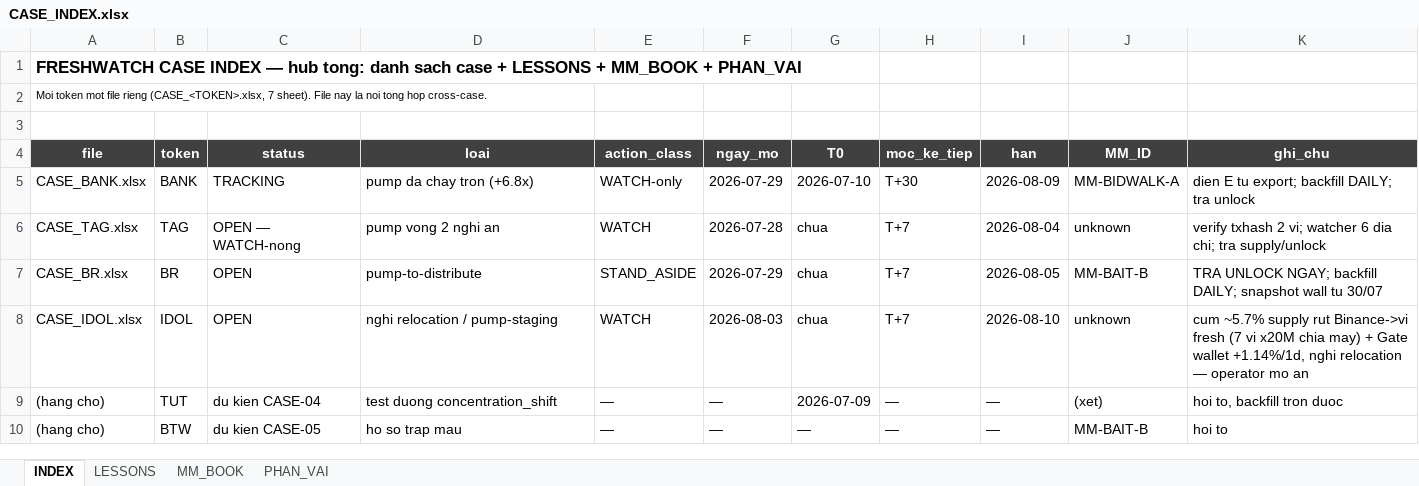
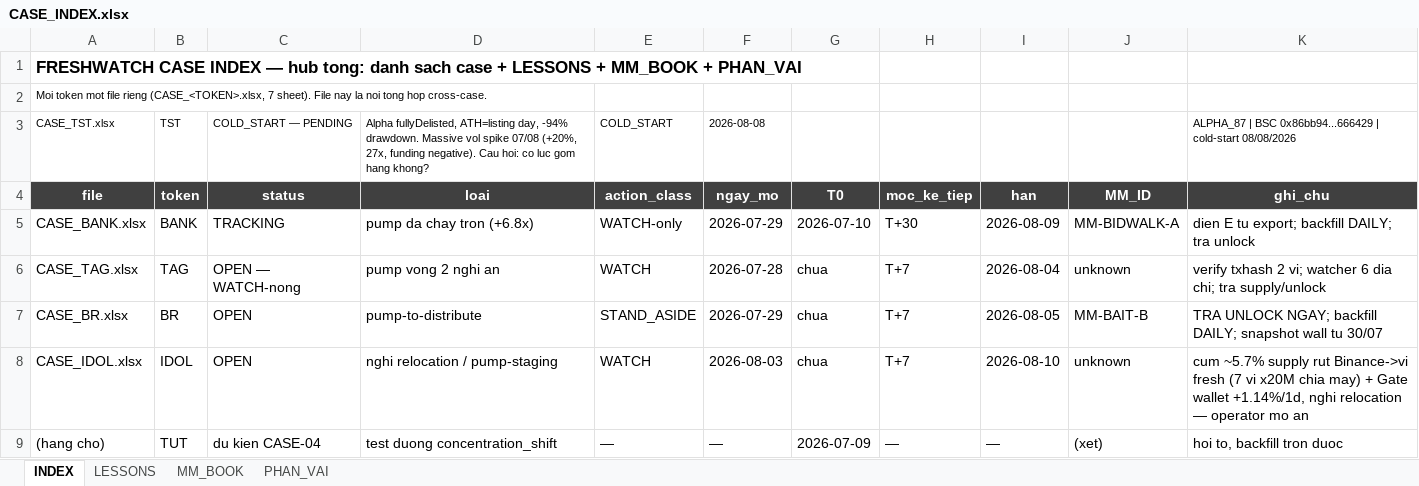
Before and after one commit to Tienbui228/whale_data, an Excel workbook: docs/case_files/CASE_INDEX.xlsx, sheet INDEX, drawn as a sheet; only a part is shown; the shorter side is filled out with more unchanged rows; values as stored, in another font and other column widths than the file's, no borders; the diff names each change by its address in the sheet, - before the commit and + after, or states it on an @@ line.

```diff
--- a/docs/case_files/CASE_INDEX.xlsx (sheet INDEX)
+++ b/docs/case_files/CASE_INDEX.xlsx (sheet INDEX)
-row 3: (empty)
+row 3: CASE_TST.xlsx | TST | COLD_START — PENDING | Alpha fullyDelisted, ATH=listing day, -94% drawdown. Massive vol spike 07/08 (+20%, 27x, funding negative). Cau hoi: co luc gom hang khong? | COLD_START | 2026-08-08 |  |  |  |  | ALPHA_87 | BSC 0x86bb94...666429 | cold-start 08/08/2026
```
Also changed, not shown: 12 other files.
